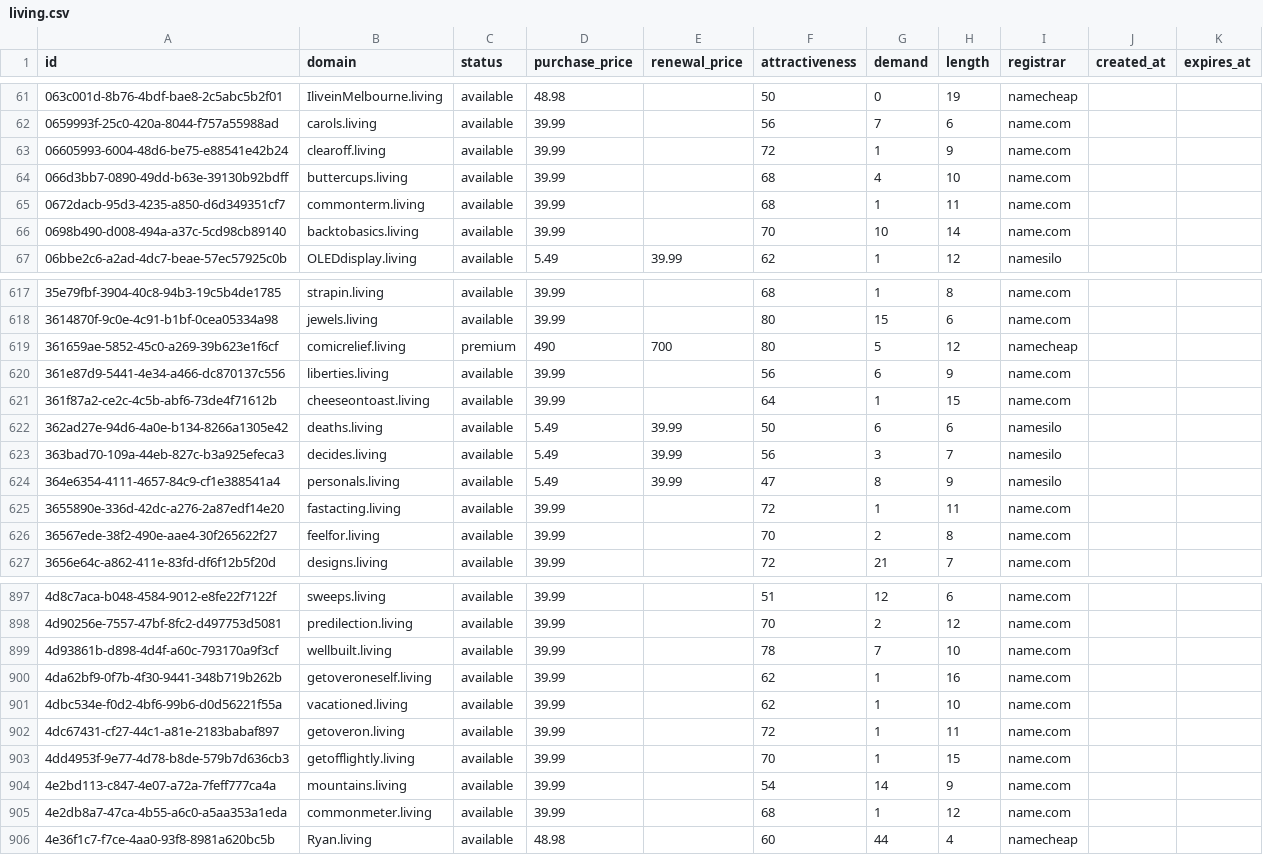
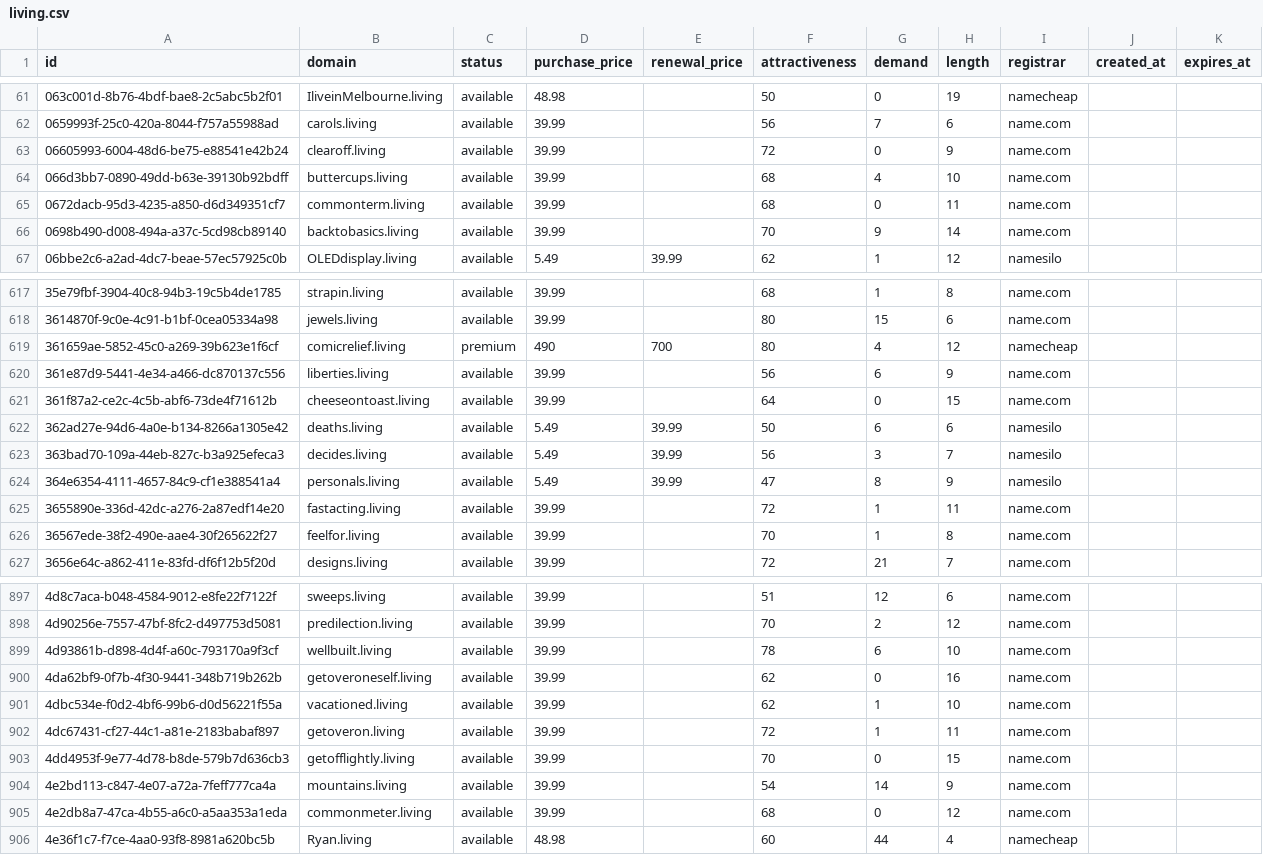
Before and after one commit to UniqueDomains/living-oneword-domains, a CSV file: living.csv, drawn as a sheet; only a part is shown, gaps mark what is left out; the diff covers the shown part only.

Commit message:
Domains update

```diff
--- a/living.csv
+++ b/living.csv
@@ -62,6 +62,6 @@ id,domain,status,purchase_price,renewal_price,attractiveness,demand,length,regis
 0659993f-25c0-420a-8044-f757a55988ad,carols.living,available,39.99,,56,7,6,name.com,,
-06605993-6004-48d6-be75-e88541e42b24,clearoff.living,available,39.99,,72,1,9,name.com,,
+06605993-6004-48d6-be75-e88541e42b24,clearoff.living,available,39.99,,72,0,9,name.com,,
 066d3bb7-0890-49dd-b63e-39130b92bdff,buttercups.living,available,39.99,,68,4,10,name.com,,
-0672dacb-95d3-4235-a850-d6d349351cf7,commonterm.living,available,39.99,,68,1,11,name.com,,
-0698b490-d008-494a-a37c-5cd98cb89140,backtobasics.living,available,39.99,,70,10,14,name.com,,
+0672dacb-95d3-4235-a850-d6d349351cf7,commonterm.living,available,39.99,,68,0,11,name.com,,
+0698b490-d008-494a-a37c-5cd98cb89140,backtobasics.living,available,39.99,,70,9,14,name.com,,
 06bbe2c6-a2ad-4dc7-beae-57ec57925c0b,OLEDdisplay.living,available,5.49,39.99,62,1,12,namesilo,,
@@ -618,5 +618,5 @@ id,domain,status,purchase_price,renewal_price,attractiveness,demand,length,regis
 3614870f-9c0e-4c91-b1bf-0cea05334a98,jewels.living,available,39.99,,80,15,6,name.com,,
-361659ae-5852-45c0-a269-39b623e1f6cf,comicrelief.living,premium,490,700,80,5,12,namecheap,,
+361659ae-5852-45c0-a269-39b623e1f6cf,comicrelief.living,premium,490,700,80,4,12,namecheap,,
 361e87d9-5441-4e34-a466-dc870137c556,liberties.living,available,39.99,,56,6,9,name.com,,
-361f87a2-ce2c-4c5b-abf6-73de4f71612b,cheeseontoast.living,available,39.99,,64,1,15,name.com,,
+361f87a2-ce2c-4c5b-abf6-73de4f71612b,cheeseontoast.living,available,39.99,,64,0,15,name.com,,
 362ad27e-94d6-4a0e-b134-8266a1305e42,deaths.living,available,5.49,39.99,50,6,6,namesilo,,
@@ -625,3 +625,3 @@ id,domain,status,purchase_price,renewal_price,attractiveness,demand,length,regis
 3655890e-336d-42dc-a276-2a87edf14e20,fastacting.living,available,39.99,,72,1,11,name.com,,
-36567ede-38f2-490e-aae4-30f265622f27,feelfor.living,available,39.99,,70,2,8,name.com,,
+36567ede-38f2-490e-aae4-30f265622f27,feelfor.living,available,39.99,,70,1,8,name.com,,
 3656e64c-a862-411e-83fd-df6f12b5f20d,designs.living,available,39.99,,72,21,7,name.com,,
@@ -898,9 +898,9 @@ id,domain,status,purchase_price,renewal_price,attractiveness,demand,length,regis
 4d90256e-7557-47bf-8fc2-d497753d5081,predilection.living,available,39.99,,70,2,12,name.com,,
-4d93861b-d898-4d4f-a60c-793170a9f3cf,wellbuilt.living,available,39.99,,78,7,10,name.com,,
-4da62bf9-0f7b-4f30-9441-348b719b262b,getoveroneself.living,available,39.99,,62,1,16,name.com,,
+4d93861b-d898-4d4f-a60c-793170a9f3cf,wellbuilt.living,available,39.99,,78,6,10,name.com,,
+4da62bf9-0f7b-4f30-9441-348b719b262b,getoveroneself.living,available,39.99,,62,0,16,name.com,,
 4dbc534e-f0d2-4bf6-99b6-d0d56221f55a,vacationed.living,available,39.99,,62,1,10,name.com,,
 4dc67431-cf27-44c1-a81e-2183babaf897,getoveron.living,available,39.99,,72,1,11,name.com,,
-4dd4953f-9e77-4d78-b8de-579b7d636cb3,getofflightly.living,available,39.99,,70,1,15,name.com,,
+4dd4953f-9e77-4d78-b8de-579b7d636cb3,getofflightly.living,available,39.99,,70,0,15,name.com,,
 4e2bd113-c847-4e07-a72a-7feff777ca4a,mountains.living,available,39.99,,54,14,9,name.com,,
-4e2db8a7-47ca-4b55-a6c0-a5aa353a1eda,commonmeter.living,available,39.99,,68,1,12,name.com,,
+4e2db8a7-47ca-4b55-a6c0-a5aa353a1eda,commonmeter.living,available,39.99,,68,0,12,name.com,,
 4e36f1c7-f7ce-4aa0-93f8-8981a620bc5b,Ryan.living,available,48.98,,60,44,4,namecheap,,
```
Also changed, not shown: 49 edited cells elsewhere in this file, 4 other files.
